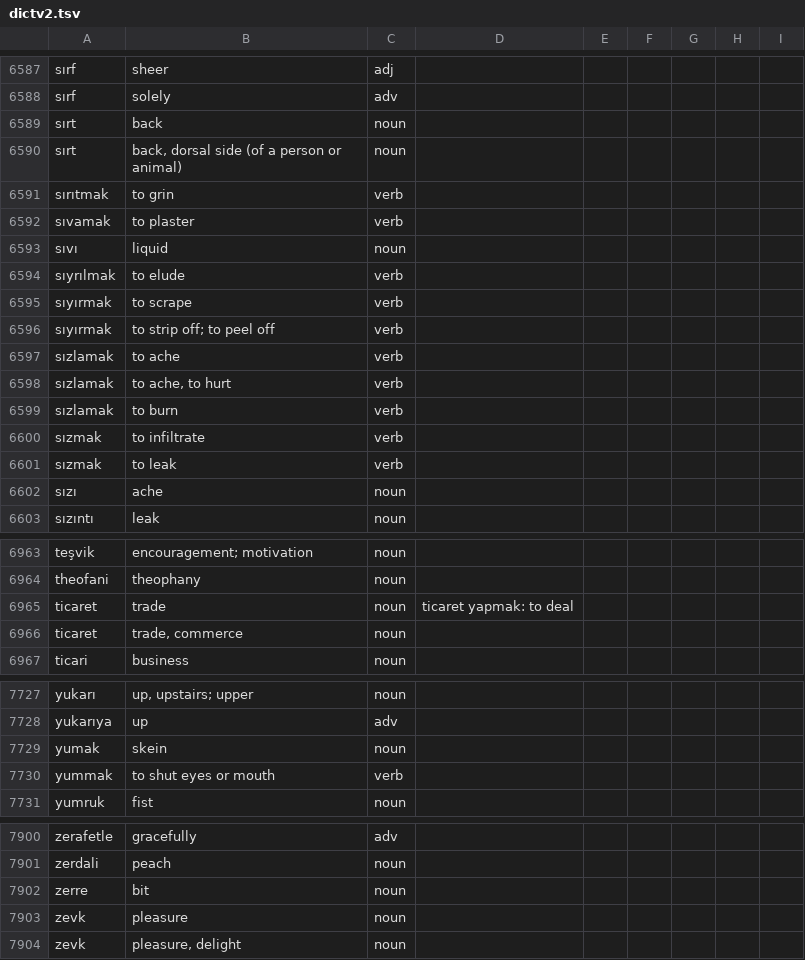
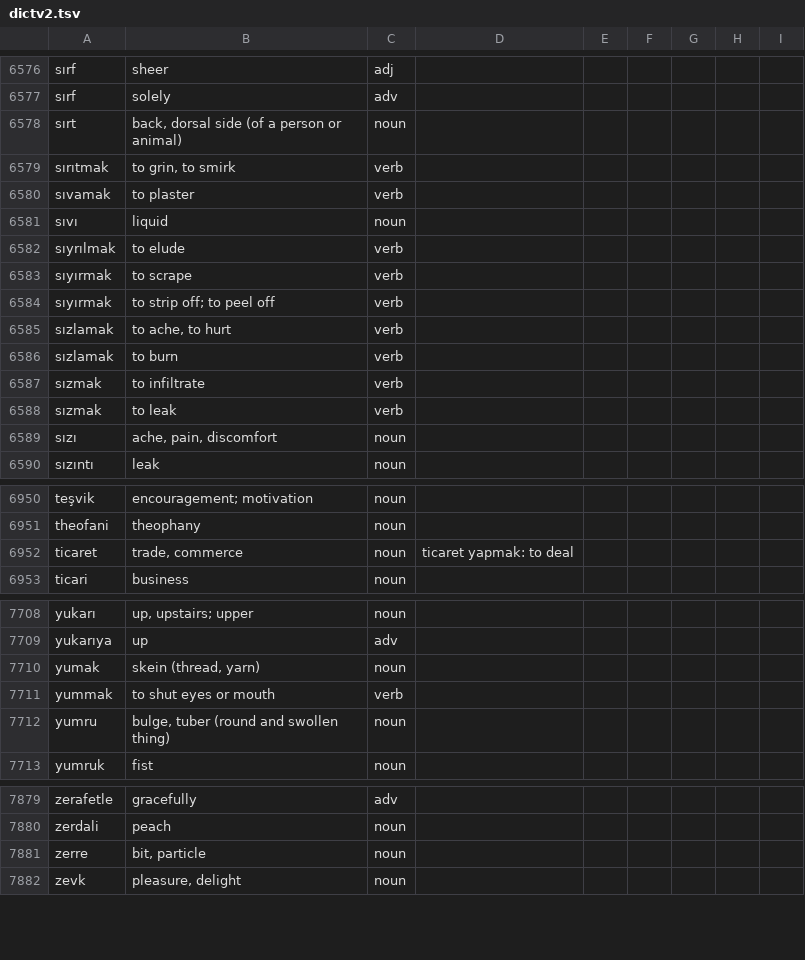
Before and after one commit to baloghe/tr_en_dictionary, a TSV file: input/dictv2.tsv, drawn as a sheet; only a part is shown, gaps mark what is left out; the diff covers the shown part only.

```diff
--- a/input/dictv2.tsv
+++ b/input/dictv2.tsv
@@ -6588,5 +6577,4 @@ sırf	sheer	adj
 sırf	solely	adv
-sırt	back	noun
 sırt	back, dorsal side (of a person or animal)	noun
-sırıtmak	to grin	verb
+sırıtmak	to grin, to smirk	verb
 sıvamak	to plaster	verb
@@ -6596,3 +6584,2 @@ sıyırmak	to scrape	verb
 sıyırmak	to strip off; to peel off	verb
-sızlamak	to ache	verb
 sızlamak	to ache, to hurt	verb
@@ -6601,3 +6588,3 @@ sızmak	to infiltrate	verb
 sızmak	to leak	verb
-sızı	ache	noun
+sızı	ache, pain, discomfort	noun
 sızıntı	leak	noun
@@ -6964,4 +6951,3 @@ teşvik	encouragement; motivation	noun
 theofani	theophany	noun
-ticaret	trade	noun	ticaret yapmak: to deal
-ticaret	trade, commerce	noun
+ticaret	trade, commerce	noun	ticaret yapmak: to deal
 ticari	business	noun
@@ -7728,4 +7709,5 @@ yukarı	up, upstairs; upper	noun
 yukarıya	up	adv
-yumak	skein	noun
+yumak	skein (thread, yarn)	noun
 yummak	to shut eyes or mouth	verb
+yumru	bulge, tuber (round and swollen thing)	noun
 yumruk	fist	noun
@@ -7901,4 +7880,3 @@ zerafetle	gracefully	adv
 zerdali	peach	noun
-zerre	bit	noun
-zevk	pleasure	noun
+zerre	bit, particle	noun
 zevk	pleasure, delight	noun
```
Also changed, not shown: 11 added rows, 34 removed rows and 21 edited cells elsewhere in this file, 12 other files.
